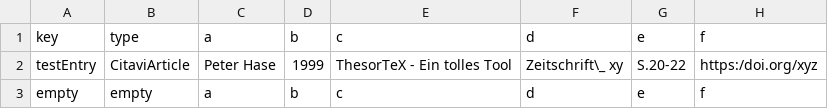
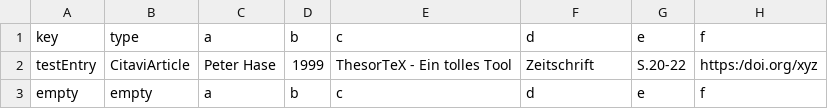
Before and after one commit to TimoSto/ThesorTeX, a CSV file: services/website/internal/example_project/de/bib_entries.csv, drawn as a sheet; only a part is shown; the diff names each change by its address in the sheet, - before the commit and + after, or states it on an @@ line.

Commit message:
Example fix missing space

```diff
--- a/services/website/internal/example_project/de/bib_entries.csv
+++ b/services/website/internal/example_project/de/bib_entries.csv
-F2: Zeitschrift\_ xy
+F2: Zeitschrift
```
Also changed, not shown: 4 other files.
